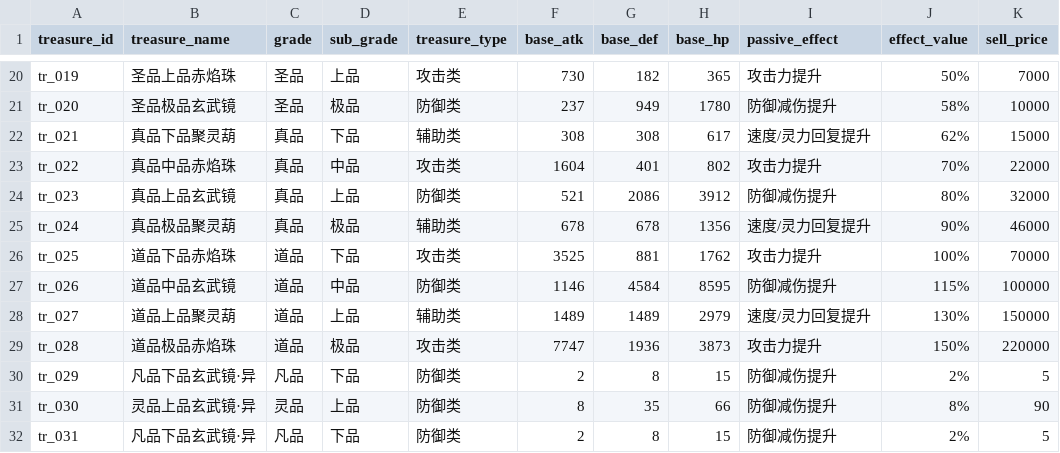
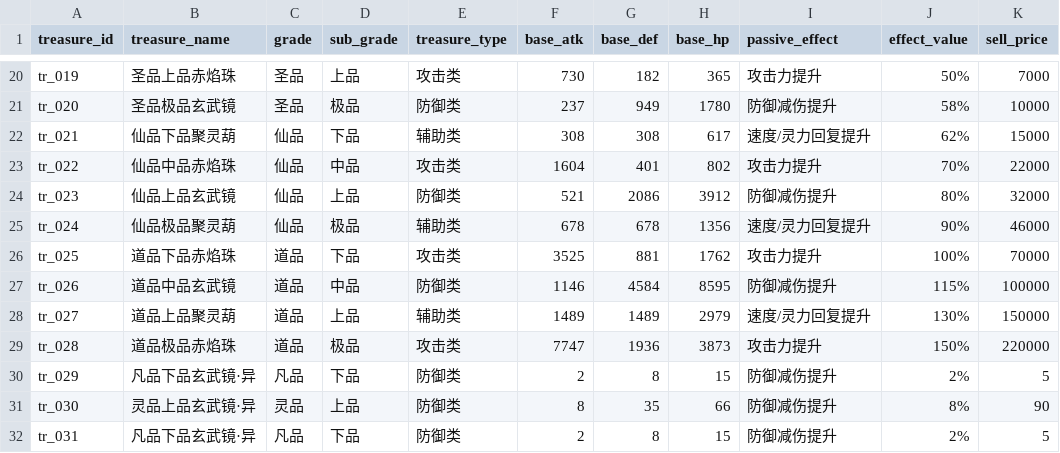
Before and after one commit to ytysean/xiuxain---game, a CSV file: config/treasure_normal.csv, drawn as a sheet; only a part is shown, gaps mark what is left out.

```diff
--- a/config/treasure_normal.csv
+++ b/config/treasure_normal.csv
@@ -21,6 +21,6 @@ tr_019,圣品上品赤焰珠,圣品,上品,攻击类,730,182,365,攻击力提升
 tr_020,圣品极品玄武镜,圣品,极品,防御类,237,949,1780,防御减伤提升,58%,10000
-tr_021,真品下品聚灵葫,真品,下品,辅助类,308,308,617,速度/灵力回复提升,62%,15000
-tr_022,真品中品赤焰珠,真品,中品,攻击类,1604,401,802,攻击力提升,70%,22000
-tr_023,真品上品玄武镜,真品,上品,防御类,521,2086,3912,防御减伤提升,80%,32000
-tr_024,真品极品聚灵葫,真品,极品,辅助类,678,678,1356,速度/灵力回复提升,90%,46000
+tr_021,仙品下品聚灵葫,仙品,下品,辅助类,308,308,617,速度/灵力回复提升,62%,15000
+tr_022,仙品中品赤焰珠,仙品,中品,攻击类,1604,401,802,攻击力提升,70%,22000
+tr_023,仙品上品玄武镜,仙品,上品,防御类,521,2086,3912,防御减伤提升,80%,32000
+tr_024,仙品极品聚灵葫,仙品,极品,辅助类,678,678,1356,速度/灵力回复提升,90%,46000
 tr_025,道品下品赤焰珠,道品,下品,攻击类,3525,881,1762,攻击力提升,100%,70000
```
Also changed, not shown: config/skill_cultivation.csv, config/spirit_pet.csv, 16 other files.
